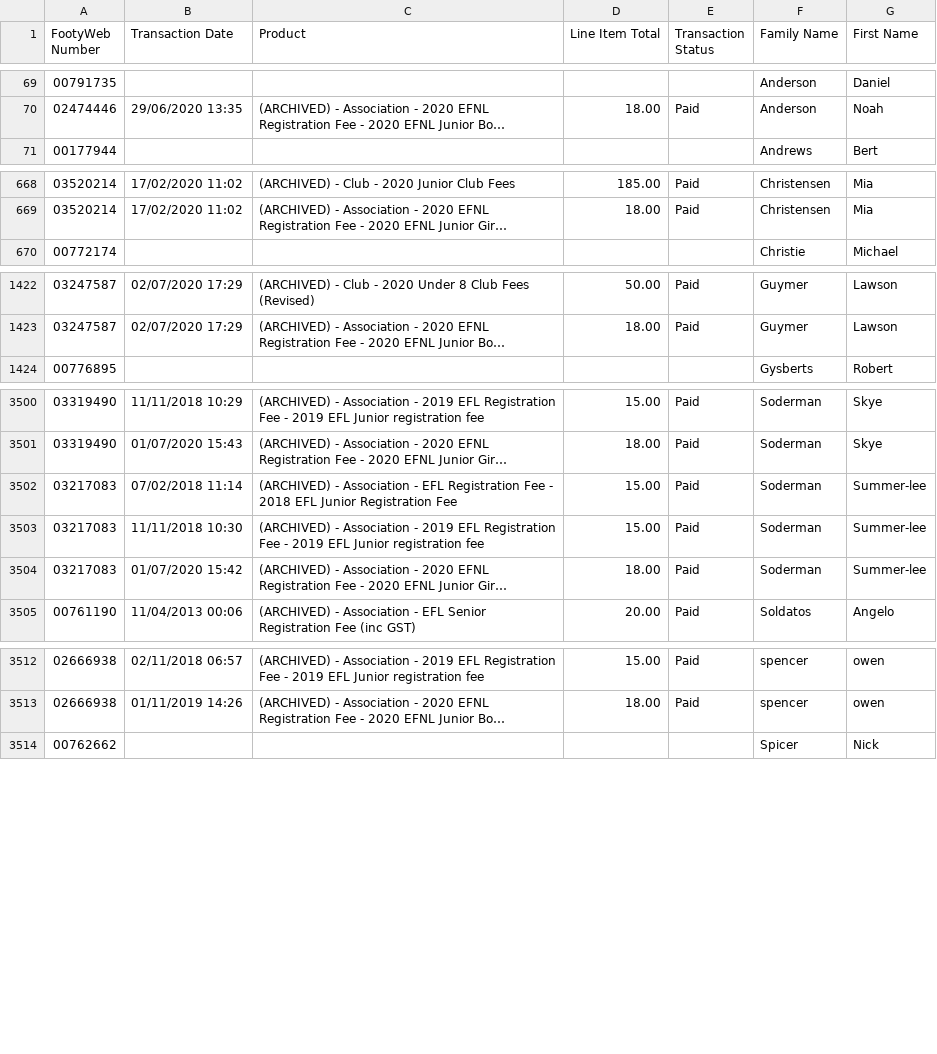
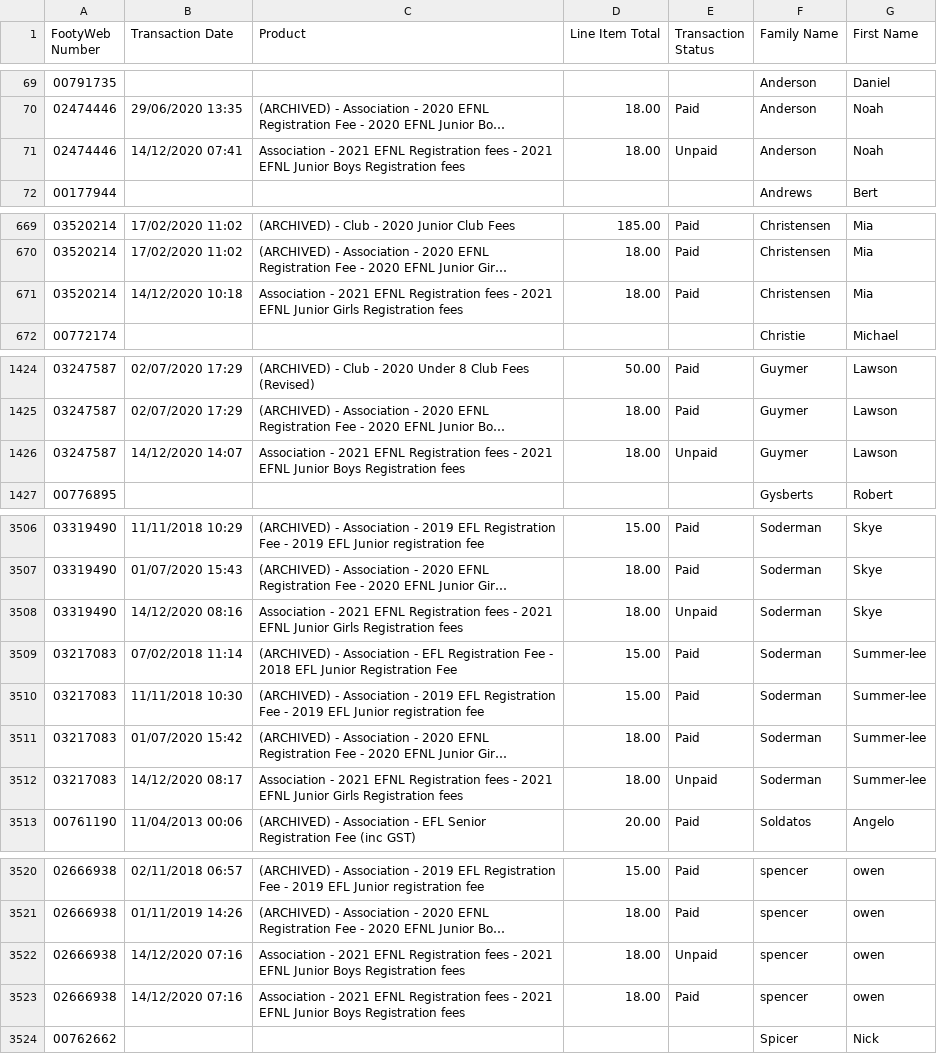
Before and after one commit to andrewcrobertson/bjfc, a CSV file: data.raw/all-transactions.csv, drawn as a sheet; only a part is shown, gaps mark what is left out; long unchanged cells end in …; the diff covers the shown part only; the diff names each change by its address in the sheet, - before the commit and + after, or states it on an @@ line.

```diff
--- a/data.raw/all-transactions.csv
+++ b/data.raw/all-transactions.csv
+row 71: 02474446 | 14/12/2020 07:41 | Association - 2021 EFNL Registration fees - 2021 EFNL Junior Boys Registration fees | 18.00 | Unpaid | Anderson | Noah
+row 671: 03520214 | 14/12/2020 10:18 | Association - 2021 EFNL Registration fees - 2021 EFNL Junior Girls Registration fees | 18.00 | Paid | Christensen | Mia
+row 1426: 03247587 | 14/12/2020 14:07 | Association - 2021 EFNL Registration fees - 2021 EFNL Junior Boys Registration fees | 18.00 | Unpaid | Guymer | Lawson
+row 3508: 03319490 | 14/12/2020 08:16 | Association - 2021 EFNL Registration fees - 2021 EFNL Junior Girls Registration fees | 18.00 | Unpaid | Soderman | Skye
+row 3512: 03217083 | 14/12/2020 08:17 | Association - 2021 EFNL Registration fees - 2021 EFNL Junior Girls Registration fees | 18.00 | Unpaid | Soderman | Summer-lee
+row 3522: 02666938 | 14/12/2020 07:16 | Association - 2021 EFNL Registration fees - 2021 EFNL Junior Boys Registration fees | 18.00 | Unpaid | spencer | owen
+row 3523: 02666938 | 14/12/2020 07:16 | Association - 2021 EFNL Registration fees - 2021 EFNL Junior Boys Registration fees | 18.00 | Paid | spencer | owen
```
Also changed, not shown: 7 added rows and 1 removed row elsewhere in this file, 21 other files.
